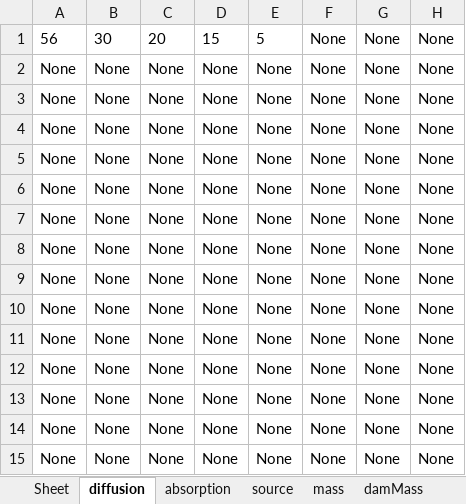
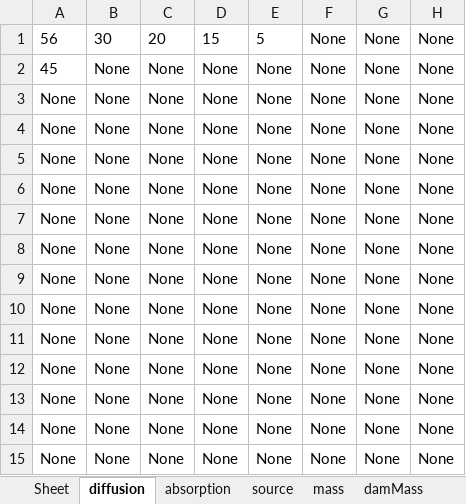
Before and after one commit to montesp/FEMDesk, an Excel workbook: Saves/Test2.xlsx, sheet diffusion, drawn as a sheet; only a part is shown; values as stored, in another font and other column widths than the file's, no borders; the diff names each change by its address in the sheet, - before the commit and + after, or states it on an @@ line.

```diff
--- a/Saves/Test2.xlsx (sheet diffusion)
+++ b/Saves/Test2.xlsx (sheet diffusion)
-A2: None
+A2: 45
```
Also changed, not shown: sheet Sheet, 3 other files.
